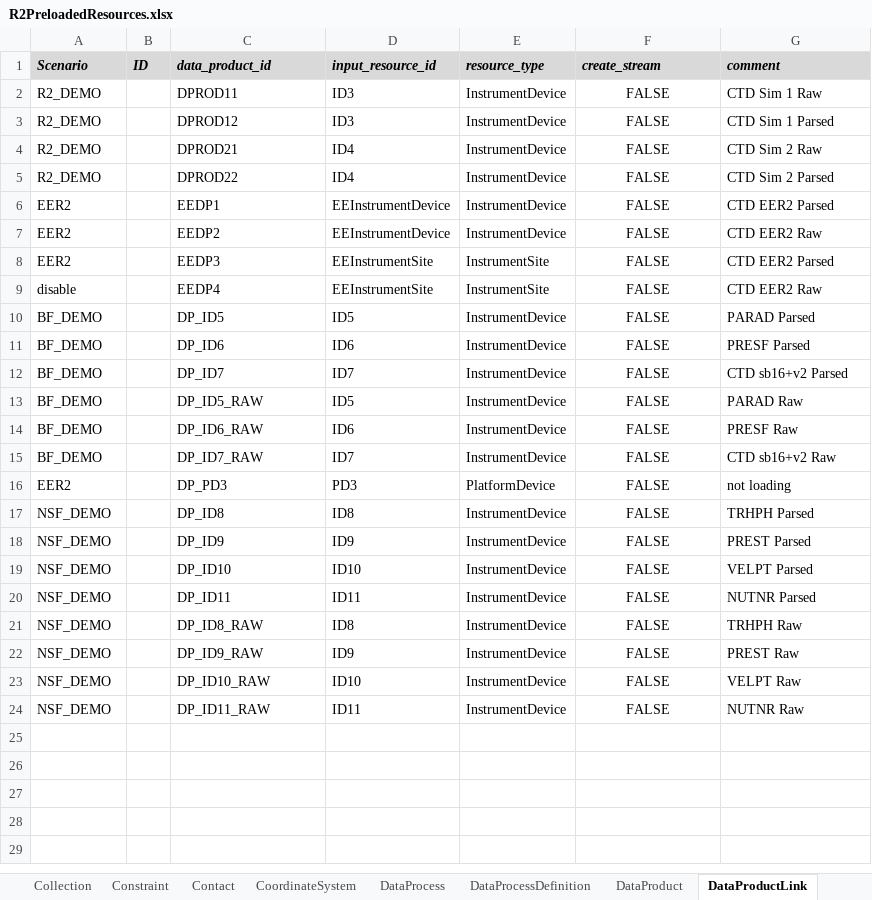
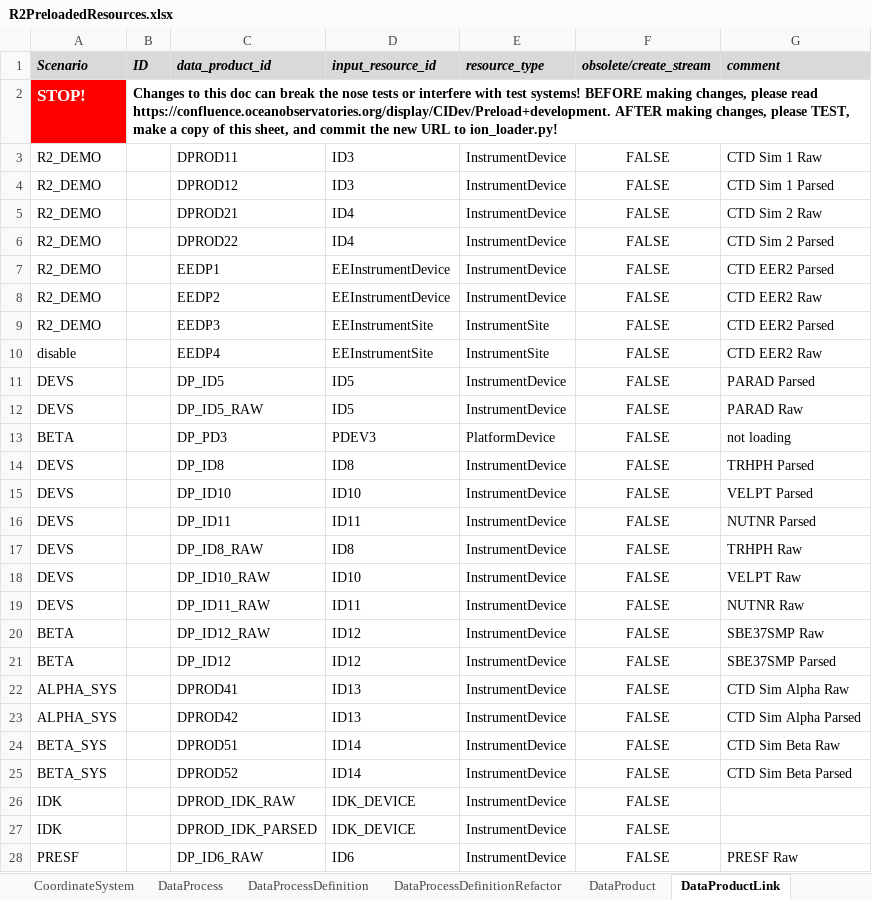
Before and after one commit to ooici/ion-definitions, an Excel workbook: res/preload/r2_ioc/R2PreloadedResources.xlsx, sheet DataProductLink, drawn as a sheet; only a part is shown; values as stored, in another font and other column widths than the file's, no borders; removed rows and columns are numbered as before the commit, all else as after; the diff covers the shown part only; the diff names each change by its address in the sheet, - before the commit and + after, or states it on an @@ line.

Commit message:
Updates various preload documents

```diff
--- a/res/preload/r2_ioc/R2PreloadedResources.xlsx (sheet DataProductLink)
+++ b/res/preload/r2_ioc/R2PreloadedResources.xlsx (sheet DataProductLink)
+sheet tab: DataProcessDefinitionRefactor
-F1: create_stream
+F1: obsolete/create_stream
+row 2: STOP! | Changes to this doc can break the nose tests or interfere with test systems! BEFORE making changes, please read https://confluence.oceanobservatories.org/display/CIDev/Preload+development. AFTER making changes, please TEST, make a copy of this sheet, and commit the new URL to ion_loader.py!
-A7:A9 (Scenario): EER2
+A7:A9 (Scenario): R2_DEMO
-A11 (Scenario): BF_DEMO
+A11 (Scenario): DEVS
-row 11: BF_DEMO |  | DP_ID6 | ID6 | InstrumentDevice | FALSE | PRESF Parsed
-row 12: BF_DEMO |  | DP_ID7 | ID7 | InstrumentDevice | FALSE | CTD sb16+v2 Parsed
-A12 (Scenario): BF_DEMO
+A12 (Scenario): DEVS
-row 14: BF_DEMO |  | DP_ID6_RAW | ID6 | InstrumentDevice | FALSE | PRESF Raw
-row 15: BF_DEMO |  | DP_ID7_RAW | ID7 | InstrumentDevice | FALSE | CTD sb16+v2 Raw
-A13 (Scenario): EER2
+A13 (Scenario): BETA
-D13 (input_resource_id): PD3
+D13 (input_resource_id): PDEV3
-A14 (Scenario): NSF_DEMO
+A14 (Scenario): DEVS
-row 18: NSF_DEMO |  | DP_ID9 | ID9 | InstrumentDevice | FALSE | PREST Parsed
-A15:A17 (Scenario): NSF_DEMO
+A15:A17 (Scenario): DEVS
-row 22: NSF_DEMO |  | DP_ID9_RAW | ID9 | InstrumentDevice | FALSE | PREST Raw
-A18:A19 (Scenario): NSF_DEMO
+A18:A19 (Scenario): DEVS
+row 20: BETA |  | DP_ID12_RAW | ID12 | InstrumentDevice | FALSE | SBE37SMP Raw
+row 21: BETA |  | DP_ID12 | ID12 | InstrumentDevice | FALSE | SBE37SMP Parsed
+row 22: ALPHA_SYS |  | DPROD41 | ID13 | InstrumentDevice | FALSE | CTD Sim Alpha Raw
+row 23: ALPHA_SYS |  | DPROD42 | ID13 | InstrumentDevice | FALSE | CTD Sim Alpha Parsed
+row 24: BETA_SYS |  | DPROD51 | ID14 | InstrumentDevice | FALSE | CTD Sim Beta Raw
+row 25: BETA_SYS |  | DPROD52 | ID14 | InstrumentDevice | FALSE | CTD Sim Beta Parsed
+row 26: IDK |  | DPROD_IDK_RAW | IDK_DEVICE | InstrumentDevice | FALSE
+row 27: IDK |  | DPROD_IDK_PARSED | IDK_DEVICE | InstrumentDevice | FALSE
+row 28: PRESF |  | DP_ID6_RAW | ID6 | InstrumentDevice | FALSE | PRESF Raw
```
Also changed, not shown: 16 added rows elsewhere in this sheet, sheet ParameterDefs, sheet DataProduct, sheet ParameterDictionary, sheet StreamDefinition, sheet DataProcess, sheet Attachment, 30 more sheets, other sheet tabs, 4 other files.
